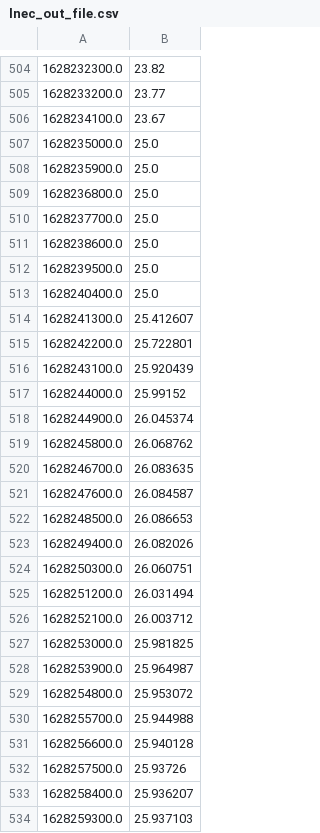
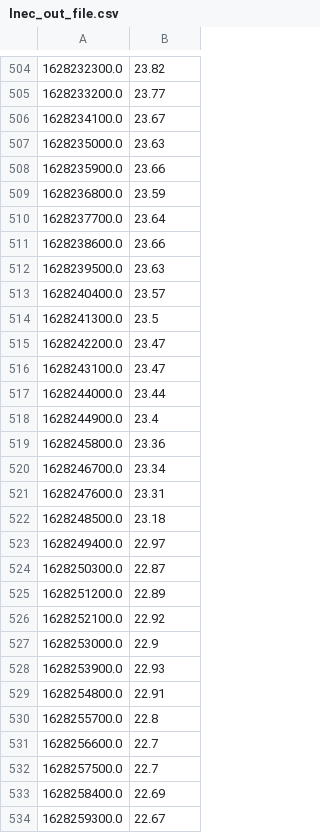
Before and after one commit to inessousa12/aquamon_framework, a CSV file: sequential/data/lnec/lnec_out_file.csv, drawn as a sheet; only a part is shown, gaps mark what is left out; the diff covers the shown part only.

```diff
--- a/sequential/data/lnec/lnec_out_file.csv
+++ b/sequential/data/lnec/lnec_out_file.csv
@@ -506,29 +506,29 @@
 1628234100.0,23.67
-1628235000.0,25.0
-1628235900.0,25.0
-1628236800.0,25.0
-1628237700.0,25.0
-1628238600.0,25.0
-1628239500.0,25.0
-1628240400.0,25.0
-1628241300.0,25.412607
-1628242200.0,25.722801
-1628243100.0,25.920439
-1628244000.0,25.99152
-1628244900.0,26.045374
-1628245800.0,26.068762
-1628246700.0,26.083635
-1628247600.0,26.084587
-1628248500.0,26.086653
-1628249400.0,26.082026
-1628250300.0,26.060751
-1628251200.0,26.031494
-1628252100.0,26.003712
-1628253000.0,25.981825
-1628253900.0,25.964987
-1628254800.0,25.953072
-1628255700.0,25.944988
-1628256600.0,25.940128
-1628257500.0,25.93726
-1628258400.0,25.936207
-1628259300.0,25.937103
+1628235000.0,23.63
+1628235900.0,23.66
+1628236800.0,23.59
+1628237700.0,23.64
+1628238600.0,23.66
+1628239500.0,23.63
+1628240400.0,23.57
+1628241300.0,23.5
+1628242200.0,23.47
+1628243100.0,23.47
+1628244000.0,23.44
+1628244900.0,23.4
+1628245800.0,23.36
+1628246700.0,23.34
+1628247600.0,23.31
+1628248500.0,23.18
+1628249400.0,22.97
+1628250300.0,22.87
+1628251200.0,22.89
+1628252100.0,22.92
+1628253000.0,22.9
+1628253900.0,22.93
+1628254800.0,22.91
+1628255700.0,22.8
+1628256600.0,22.7
+1628257500.0,22.7
+1628258400.0,22.69
+1628259300.0,22.67
```
Also changed, not shown: 22 edited cells elsewhere in this file, sequential/data/lnec/lnec_out_file_predictions.csv, 14 other files.
